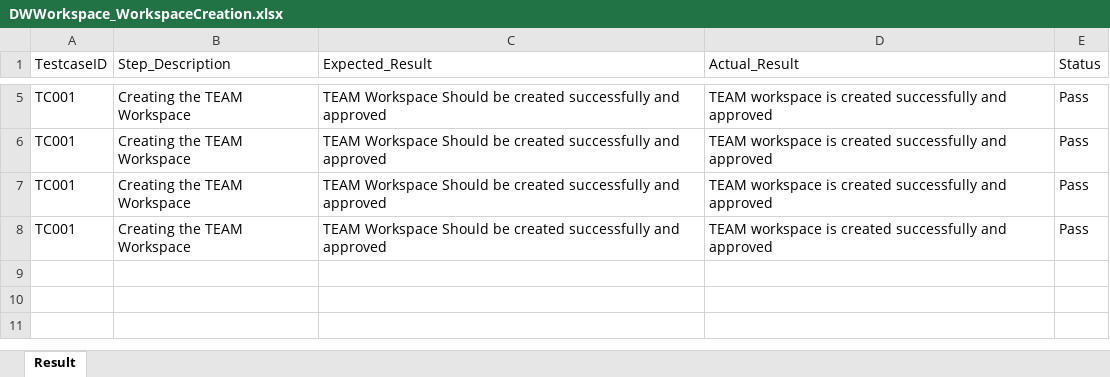
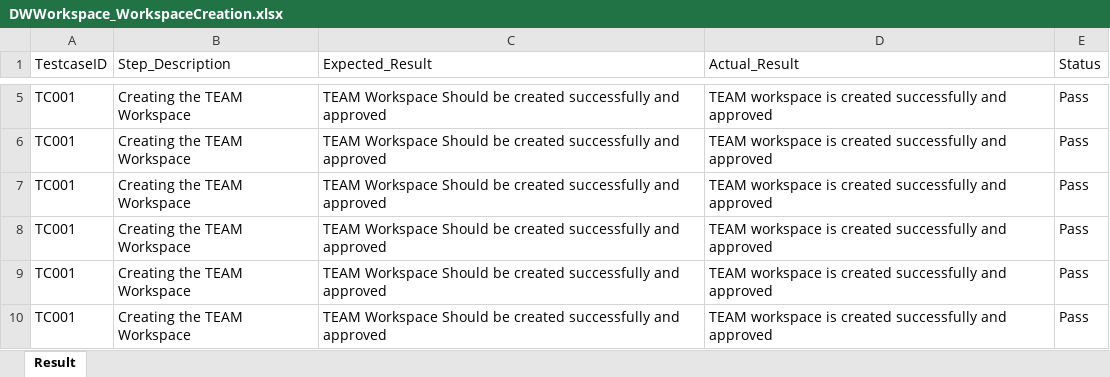
Before and after one commit to chandra-kovvuri/DWAutomationGithub, an Excel workbook: Maven_Automation/Result/DWWorkspace/WorkspaceCreation/DWWorkspace_WorkspaceCreation.xlsx, sheet Result, drawn as a sheet; only a part is shown, gaps mark what is left out; values as stored, in another font and other column widths than the file's, no borders; the diff covers the shown part only; the diff names each change by its address in the sheet, - before the commit and + after, or states it on an @@ line.

```diff
--- a/Maven_Automation/Result/DWWorkspace/WorkspaceCreation/DWWorkspace_WorkspaceCreation.xlsx (sheet Result)
+++ b/Maven_Automation/Result/DWWorkspace/WorkspaceCreation/DWWorkspace_WorkspaceCreation.xlsx (sheet Result)
+row 9: TC001 | Creating the TEAM Workspace | TEAM Workspace Should be created successfully and approved | TEAM workspace is created successfully and approved | Pass
+row 10: TC001 | Creating the TEAM Workspace | TEAM Workspace Should be created successfully and approved | TEAM workspace is created successfully and approved | Pass
```
Also changed, not shown: 1 added row elsewhere in this sheet, 4 other files.
